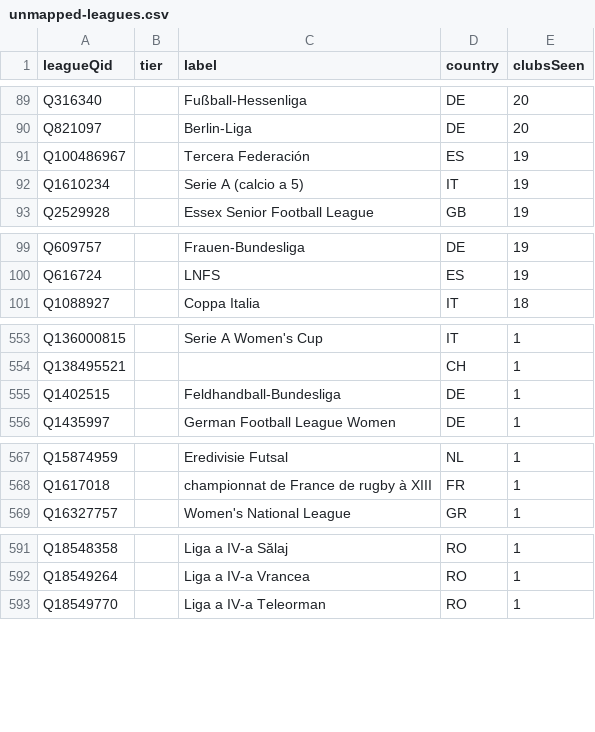
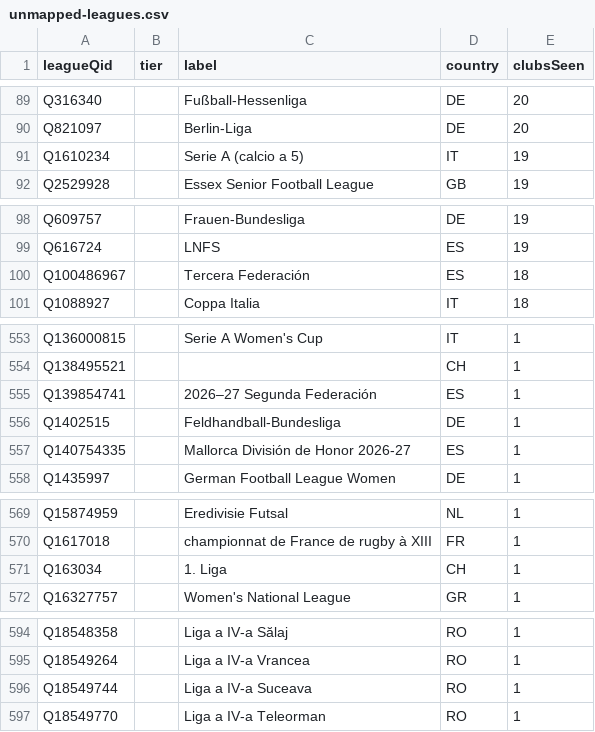
Before and after one commit to AlexGrozavul/Football, a CSV file: data/clubs/unmapped-leagues.csv, drawn as a sheet; only a part is shown, gaps mark what is left out; the diff covers the shown part only.

```diff
--- a/data/clubs/unmapped-leagues.csv
+++ b/data/clubs/unmapped-leagues.csv
@@ -90,3 +90,2 @@ Q316340,,Fußball-Hessenliga,DE,20
 Q821097,,Berlin-Liga,DE,20
-Q100486967,,Tercera Federación,ES,19
 Q1610234,,Serie A (calcio a 5),IT,19
@@ -100,2 +99,3 @@ Q609757,,Frauen-Bundesliga,DE,19
 Q616724,,LNFS,ES,19
+Q100486967,,Tercera Federación,ES,18
 Q1088927,,Coppa Italia,IT,18
@@ -554,3 +554,5 @@ Q136000815,,Serie A Women's Cup,IT,1
 Q138495521,,,CH,1
+Q139854741,,2026–27 Segunda Federación,ES,1
 Q1402515,,Feldhandball-Bundesliga,DE,1
+Q140754335,,Mallorca División de Honor 2026-27,ES,1
 Q1435997,,German Football League Women,DE,1
@@ -568,2 +570,3 @@ Q15874959,,Eredivisie Futsal,NL,1
 Q1617018,,championnat de France de rugby à XIII,FR,1
+Q163034,,1. Liga,CH,1
 Q16327757,,Women's National League,GR,1
@@ -592,2 +595,3 @@ Q18548358,,Liga a IV-a Sălaj,RO,1
 Q18549264,,Liga a IV-a Vrancea,RO,1
+Q18549744,,Liga a IV-a Suceava,RO,1
 Q18549770,,Liga a IV-a Teleorman,RO,1
```
Also changed, not shown: 1 removed row and 1 edited cell elsewhere in this file, 3 other files.
